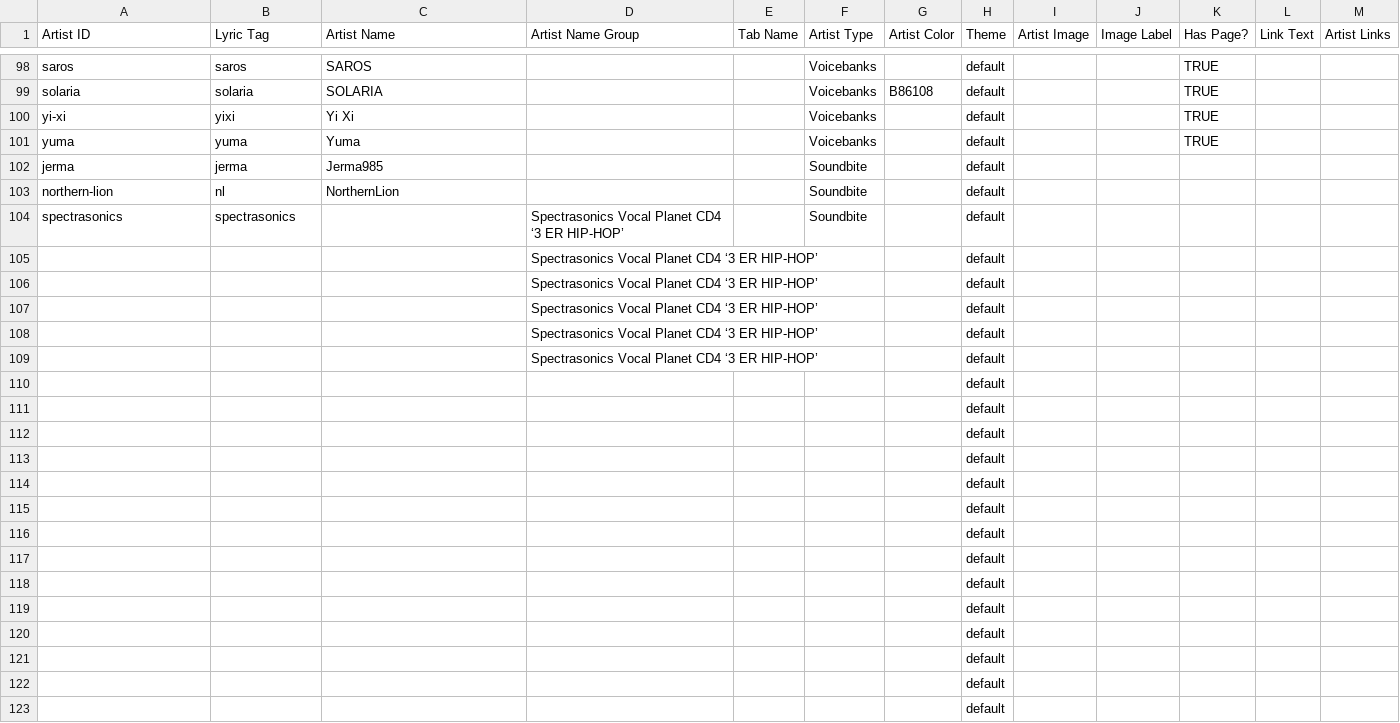
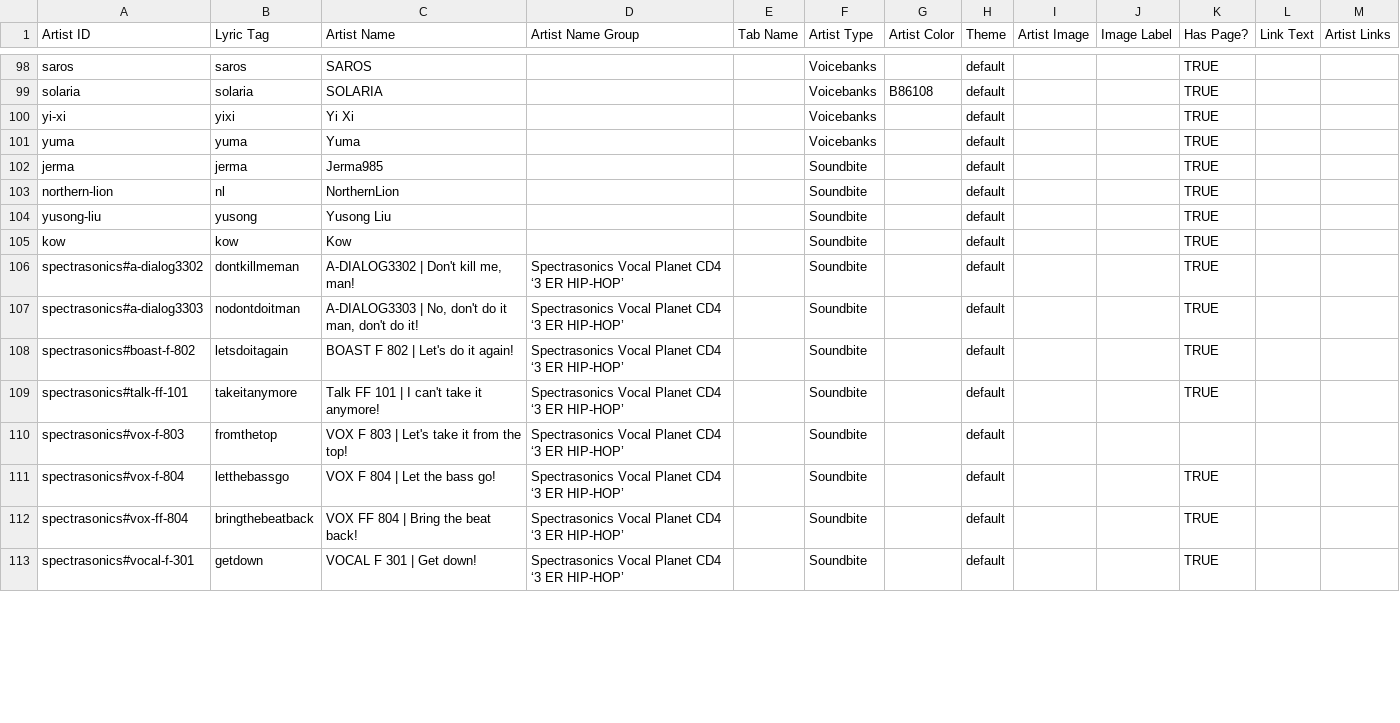
Before and after one commit to JamiePediaTeam/JamiePedia, a CSV file: public/csv/JamiePedia Data - Artists.csv, drawn as a sheet; only a part is shown, gaps mark what is left out; the diff covers the shown part only.

```diff
--- a/public/csv/JamiePedia Data - Artists.csv
+++ b/public/csv/JamiePedia Data - Artists.csv
@@ -101,23 +101,13 @@ yi-xi,yixi,Yi Xi,,,Voicebanks,,default,,,TRUE,,
 yuma,yuma,Yuma,,,Voicebanks,,default,,,TRUE,,
-jerma,jerma,Jerma985,,,Soundbite,,default,,,,,
-northern-lion,nl,NorthernLion,,,Soundbite,,default,,,,,
-spectrasonics,spectrasonics,,Spectrasonics Vocal Planet CD4 ‘3 ER HIP-HOP’,,Soundbite,,default,,,,,
-,,,Spectrasonics Vocal Planet CD4 ‘3 ER HIP-HOP’,,,,default,,,,,
-,,,Spectrasonics Vocal Planet CD4 ‘3 ER HIP-HOP’,,,,default,,,,,
-,,,Spectrasonics Vocal Planet CD4 ‘3 ER HIP-HOP’,,,,default,,,,,
-,,,Spectrasonics Vocal Planet CD4 ‘3 ER HIP-HOP’,,,,default,,,,,
-,,,Spectrasonics Vocal Planet CD4 ‘3 ER HIP-HOP’,,,,default,,,,,
-,,,,,,,default,,,,,
-,,,,,,,default,,,,,
-,,,,,,,default,,,,,
-,,,,,,,default,,,,,
-,,,,,,,default,,,,,
-,,,,,,,default,,,,,
-,,,,,,,default,,,,,
-,,,,,,,default,,,,,
-,,,,,,,default,,,,,
-,,,,,,,default,,,,,
-,,,,,,,default,,,,,
-,,,,,,,default,,,,,
-,,,,,,,default,,,,,
-,,,,,,,default,,,,,
+jerma,jerma,Jerma985,,,Soundbite,,default,,,TRUE,,
+northern-lion,nl,NorthernLion,,,Soundbite,,default,,,TRUE,,
+yusong-liu,yusong,Yusong Liu,,,Soundbite,,default,,,TRUE,,
+kow,kow,Kow,,,Soundbite,,default,,,TRUE,,
+spectrasonics#a-dialog3302,dontkillmeman,"A-DIALOG3302 | Don't kill me, man!",Spectrasonics Vocal Planet CD4 ‘3 ER HIP-HOP’,,Soundbite,,default,,,TRUE,,
+spectrasonics#a-dialog3303,nodontdoitman,"A-DIALOG3303 | No, don't do it man, don't do it!",Spectrasonics Vocal Planet CD4 ‘3 ER HIP-HOP’,,Soundbite,,default,,,TRUE,,
+spectrasonics#boast-f-802,letsdoitagain,BOAST F 802 | Let's do it again!,Spectrasonics Vocal Planet CD4 ‘3 ER HIP-HOP’,,Soundbite,,default,,,TRUE,,
+spectrasonics#talk-ff-101,takeitanymore,Talk FF 101 | I can't take it anymore!,Spectrasonics Vocal Planet CD4 ‘3 ER HIP-HOP’,,Soundbite,,default,,,TRUE,,
+spectrasonics#vox-f-803,fromthetop,VOX F 803 | Let's take it from the top!,Spectrasonics Vocal Planet CD4 ‘3 ER HIP-HOP’,,Soundbite,,default,,,,,
+spectrasonics#vox-f-804,letthebassgo,VOX F 804 | Let the bass go!,Spectrasonics Vocal Planet CD4 ‘3 ER HIP-HOP’,,Soundbite,,default,,,TRUE,,
+spectrasonics#vox-ff-804,bringthebeatback,VOX FF 804 | Bring the beat back!,Spectrasonics Vocal Planet CD4 ‘3 ER HIP-HOP’,,Soundbite,,default,,,TRUE,,
+spectrasonics#vocal-f-301,getdown,VOCAL F 301 | Get down!,Spectrasonics Vocal Planet CD4 ‘3 ER HIP-HOP’,,Soundbite,,default,,,TRUE,,
```
Also changed, not shown: 14 added rows, 1 removed row and 3 edited cells elsewhere in this file, public/csv/JamiePedia Data - Motifs.csv, public/csv/JamiePedia Data - Songs.csv, 40 other files.
